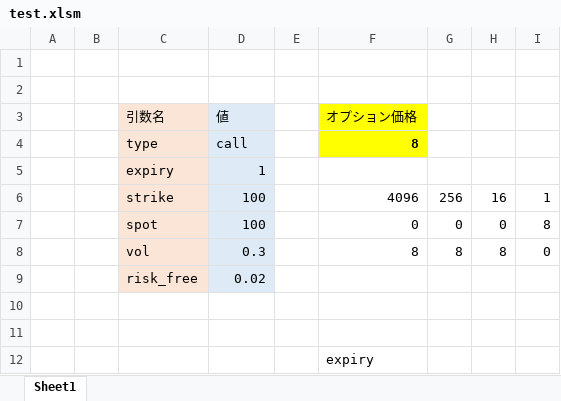
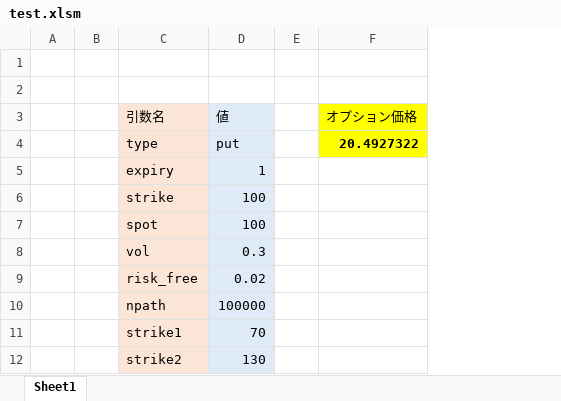
Before and after one commit to Myxogastria/OptionPricing, an Excel workbook: test.xlsm, sheet Sheet1, drawn as a sheet; values as stored, in another font and other column widths than the file's, no borders; removed rows and columns are numbered as before the commit, all else as after; the diff names each change by its address in the sheet, - before the commit and + after, or states it on an @@ line.

```diff
--- a/test.xlsm (sheet Sheet1)
+++ b/test.xlsm (sheet Sheet1)
-column G, rows 6-8: 256 | 0 | 8
-column H, rows 6-8: 16 | 0 | 8
-column I, rows 6-8: 1 | 8 | 0
-row 4:  |  | type | call |  | 8
+row 4:  |  | type | put |  | 20.4927322
-F6 (オプション価格): 4096
+F6 (オプション価格): (empty)
-F7 (オプション価格): 0
+F7 (オプション価格): (empty)
-F8 (オプション価格): 8
+F8 (オプション価格): (empty)
-row 10: (empty)
+row 10:  |  | npath | 100000
-C10:C11 fill: none
+C10:C11 fill: #FBE5D6
-D10:D11 fill: none
+D10:D11 fill: #DEEBF7
-row 11: (empty)
+row 11:  |  | strike1 | 70
-row 12:  |  |  |  |  | expiry
+row 12:  |  | strike2 | 130
```
Also changed, not shown: 18 other files.
